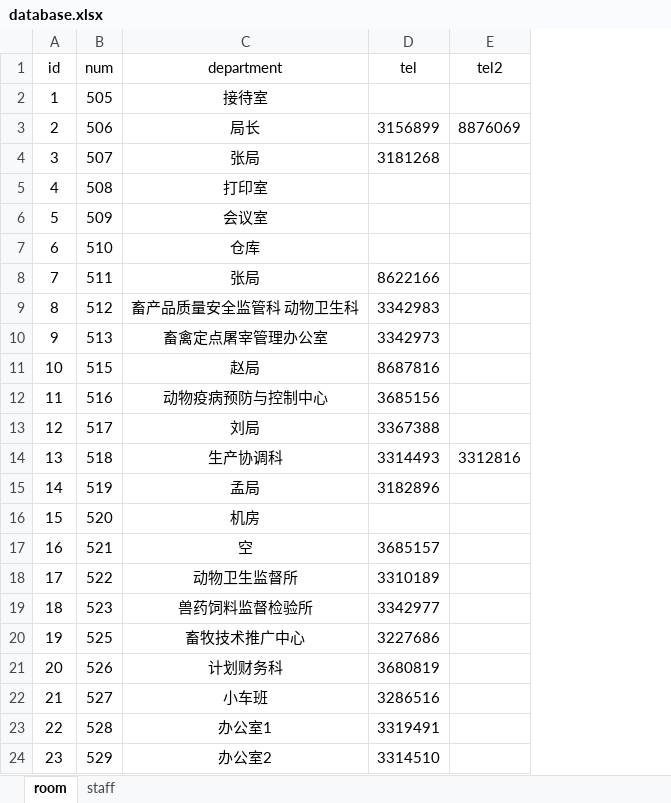
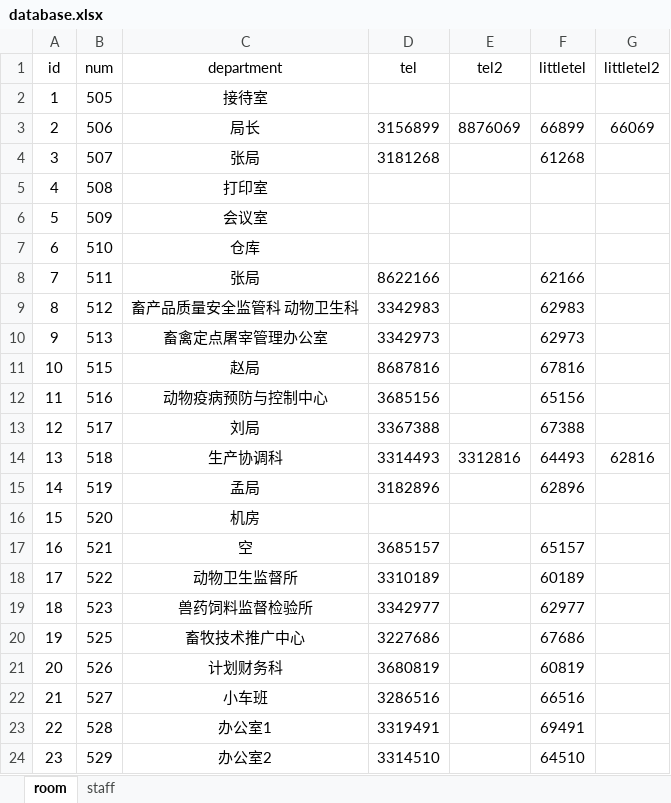
Before and after one commit to topliugang/oa, an Excel workbook: oa/database.xlsx, sheet room, drawn as a sheet; values as stored, in another font and other column widths than the file's, no borders; the diff names each change by its address in the sheet, - before the commit and + after, or states it on an @@ line.

```diff
--- a/oa/database.xlsx (sheet room)
+++ b/oa/database.xlsx (sheet room)
+column F (littletel), rows 3-24: 66899 | 61268 |  |  |  | 62166 | 62983 | 62973 | 67816 | 65156 | 67388 | 64493 | 62896 |  | 65157 | 60189 | 62977 | 67686 | 60819 | 66516 | 69491 | 64510
+column G (littletel2), rows 3-14: 66069 |  |  |  |  |  |  |  |  |  |  | 62816
```
Also changed, not shown: 6 other files.
